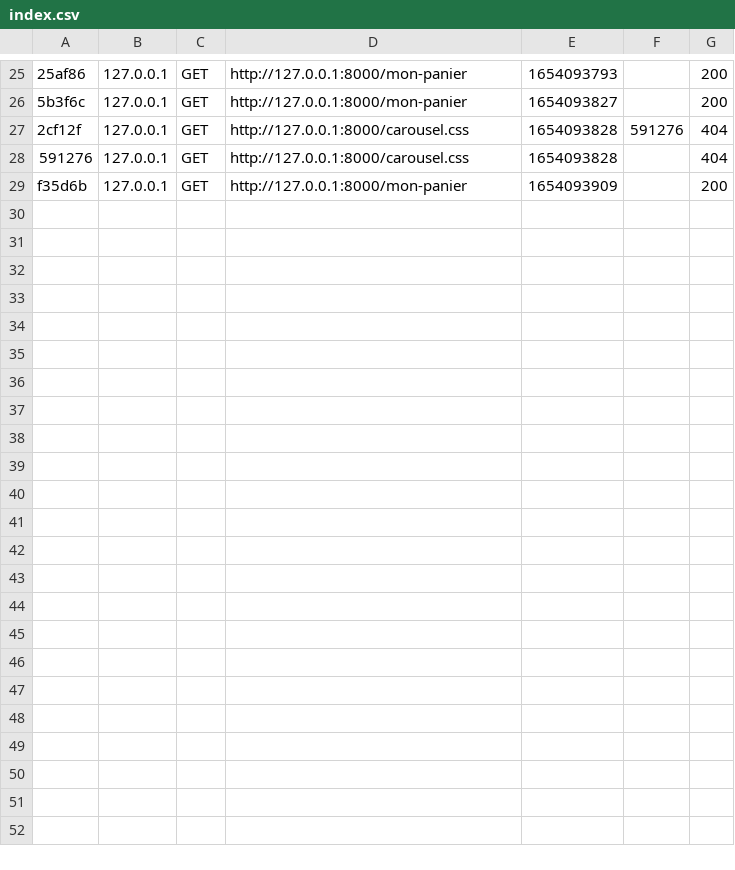
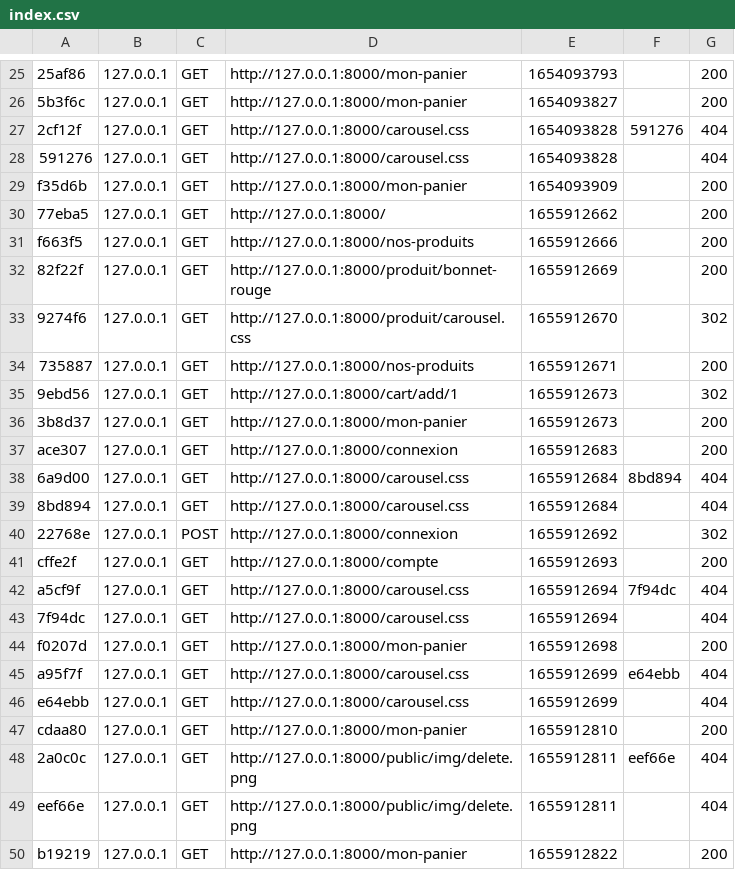
Before and after one commit to Arnaud66170/laboutiquefrancaise, a CSV file: var/cache/dev/profiler/index.csv, drawn as a sheet; only a part is shown, gaps mark what is left out; the diff names each change by its address in the sheet, - before the commit and + after, or states it on an @@ line.

```diff
--- a/var/cache/dev/profiler/index.csv
+++ b/var/cache/dev/profiler/index.csv
+row 30: 77eba5 | 127.0.0.1 | GET | http://127.0.0.1:8000/ | 1655912662 |  | 200
+row 31: f663f5 | 127.0.0.1 | GET | http://127.0.0.1:8000/nos-produits | 1655912666 |  | 200
+row 32: 82f22f | 127.0.0.1 | GET | http://127.0.0.1:8000/produit/bonnet-rouge | 1655912669 |  | 200
+row 33: 9274f6 | 127.0.0.1 | GET | http://127.0.0.1:8000/produit/carousel.css | 1655912670 |  | 302
+row 34: 735887 | 127.0.0.1 | GET | http://127.0.0.1:8000/nos-produits | 1655912671 |  | 200
+row 35: 9ebd56 | 127.0.0.1 | GET | http://127.0.0.1:8000/cart/add/1 | 1655912673 |  | 302
+row 36: 3b8d37 | 127.0.0.1 | GET | http://127.0.0.1:8000/mon-panier | 1655912673 |  | 200
+row 37: ace307 | 127.0.0.1 | GET | http://127.0.0.1:8000/connexion | 1655912683 |  | 200
+row 38: 6a9d00 | 127.0.0.1 | GET | http://127.0.0.1:8000/carousel.css | 1655912684 | 8bd894 | 404
+row 39: 8bd894 | 127.0.0.1 | GET | http://127.0.0.1:8000/carousel.css | 1655912684 |  | 404
+row 40: 22768e | 127.0.0.1 | POST | http://127.0.0.1:8000/connexion | 1655912692 |  | 302
+row 41: cffe2f | 127.0.0.1 | GET | http://127.0.0.1:8000/compte | 1655912693 |  | 200
+row 42: a5cf9f | 127.0.0.1 | GET | http://127.0.0.1:8000/carousel.css | 1655912694 | 7f94dc | 404
+row 43: 7f94dc | 127.0.0.1 | GET | http://127.0.0.1:8000/carousel.css | 1655912694 |  | 404
+row 44: f0207d | 127.0.0.1 | GET | http://127.0.0.1:8000/mon-panier | 1655912698 |  | 200
+row 45: a95f7f | 127.0.0.1 | GET | http://127.0.0.1:8000/carousel.css | 1655912699 | e64ebb | 404
+row 46: e64ebb | 127.0.0.1 | GET | http://127.0.0.1:8000/carousel.css | 1655912699 |  | 404
+row 47: cdaa80 | 127.0.0.1 | GET | http://127.0.0.1:8000/mon-panier | 1655912810 |  | 200
+row 48: 2a0c0c | 127.0.0.1 | GET | http://127.0.0.1:8000/public/img/delete.png | 1655912811 | eef66e | 404
+row 49: eef66e | 127.0.0.1 | GET | http://127.0.0.1:8000/public/img/delete.png | 1655912811 |  | 404
+row 50: b19219 | 127.0.0.1 | GET | http://127.0.0.1:8000/mon-panier | 1655912822 |  | 200
```
Also changed, not shown: 26 other files.
